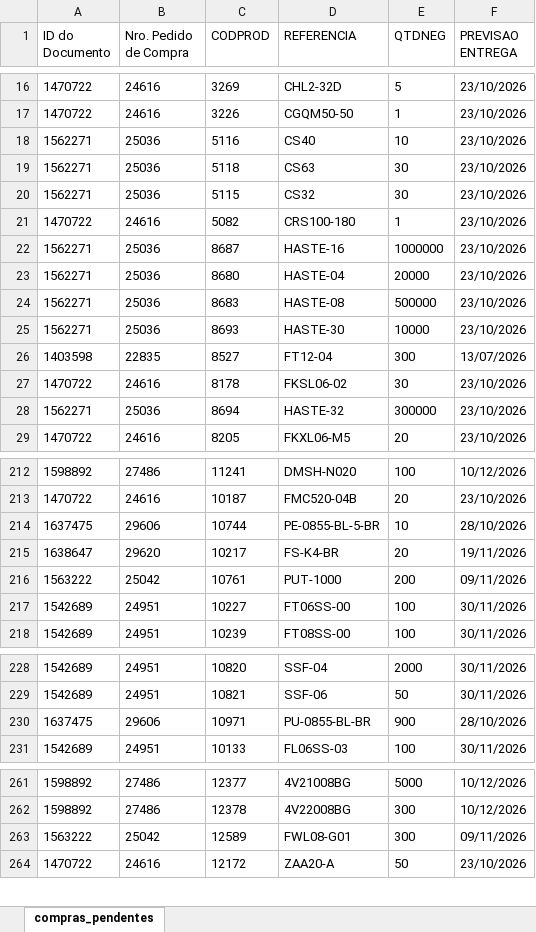
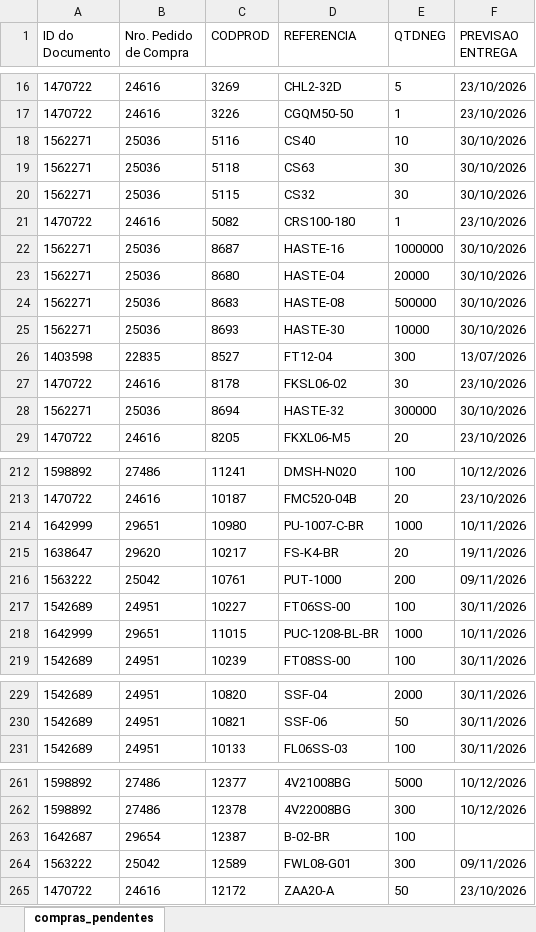
Before and after one commit to ghpcimp-wq/itens-pendentes, an Excel workbook: data/COMPRAS_PENDENTES.xlsx, sheet compras_pendentes, drawn as a sheet; only a part is shown, gaps mark what is left out; values as stored, in another font and other column widths than the file's, no borders; charts and pictures not drawn; removed rows and columns are numbered as before the commit, all else as after; the diff covers the shown part only; the diff names each change by its address in the sheet, - before the commit and + after, or states it on an @@ line.

Commit message:
Atualiza compras pendentes 22/10/2026 22:01

```diff
--- a/data/COMPRAS_PENDENTES.xlsx (sheet compras_pendentes)
+++ b/data/COMPRAS_PENDENTES.xlsx (sheet compras_pendentes)
-F18:F20 (PREVISAO ENTREGA): 23/10/2026
+F18:F20 (PREVISAO ENTREGA): 30/10/2026
-F22:F25 (PREVISAO ENTREGA): 23/10/2026
+F22:F25 (PREVISAO ENTREGA): 30/10/2026
-F28 (PREVISAO ENTREGA): 23/10/2026
+F28 (PREVISAO ENTREGA): 30/10/2026
-row 214: 1637475 | 29606 | 10744 | PE-0855-BL-5-BR | 10 | 28/10/2026
+row 214: 1642999 | 29651 | 10980 | PU-1007-C-BR | 1000 | 10/11/2026
+row 218: 1642999 | 29651 | 11015 | PUC-1208-BL-BR | 1000 | 10/11/2026
-row 230: 1637475 | 29606 | 10971 | PU-0855-BL-BR | 900 | 28/10/2026
+row 263: 1642687 | 29654 | 12387 | B-02-BR | 100
```
Also changed, not shown: 3 added rows, 54 moved rows and 16 edited cells elsewhere in this sheet.
